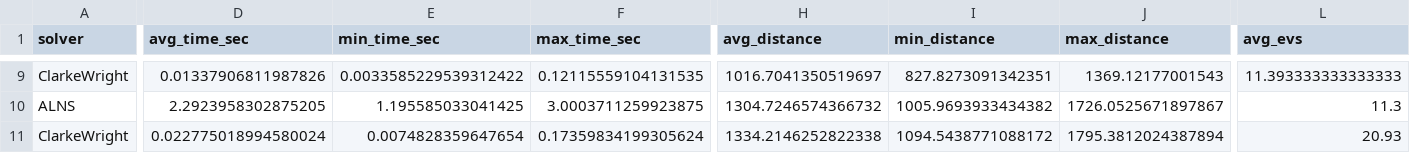
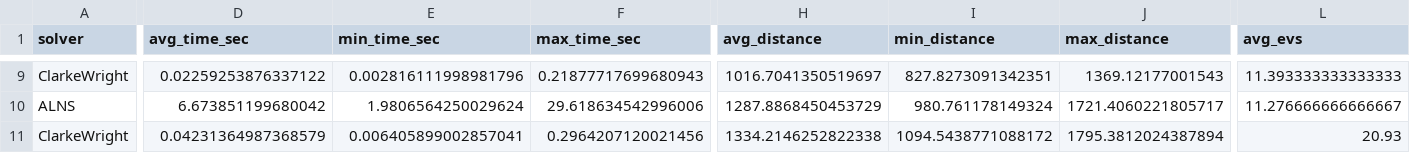
Before and after one commit to mjessey/2E-EVRP_Clarke-Wright_vs_EA, a CSV file: graphs/runtime_comparison_summary.csv, drawn as a sheet; only a part is shown, gaps mark what is left out; the diff covers the shown part only; the diff names each change by its address in the sheet, - before the commit and + after, or states it on an @@ line.

```diff
--- a/graphs/runtime_comparison_summary.csv
+++ b/graphs/runtime_comparison_summary.csv
-D9 (avg_time_sec): 0.01337906811987826
+D9 (avg_time_sec): 0.02259253876337122
-E9 (min_time_sec): 0.0033585229539312422
+E9 (min_time_sec): 0.002816111998981796
-F9 (max_time_sec): 0.12115559104131535
+F9 (max_time_sec): 0.21877717699680943
-D10 (avg_time_sec): 2.2923958302875205
+D10 (avg_time_sec): 6.673851199680042
-E10 (min_time_sec): 1.195585033041425
+E10 (min_time_sec): 1.9806564250029624
-F10 (max_time_sec): 3.0003711259923875
+F10 (max_time_sec): 29.618634542996006
-H10 (avg_distance): 1304.7246574366732
+H10 (avg_distance): 1287.8868450453729
-I10 (min_distance): 1005.9693933434382
+I10 (min_distance): 980.761178149324
-J10 (max_distance): 1726.0525671897867
+J10 (max_distance): 1721.4060221805717
-L10 (avg_evs): 11.3
+L10 (avg_evs): 11.276666666666667
-D11 (avg_time_sec): 0.022775018994580024
+D11 (avg_time_sec): 0.04231364987368579
-E11 (min_time_sec): 0.0074828359647654
+E11 (min_time_sec): 0.006405899002857041
-F11 (max_time_sec): 0.17359834199305624
+F11 (max_time_sec): 0.2964207120021456
```
Also changed, not shown: 31 edited cells elsewhere in this file, graphs/runtime_comparison_details.csv, 5 other files.
